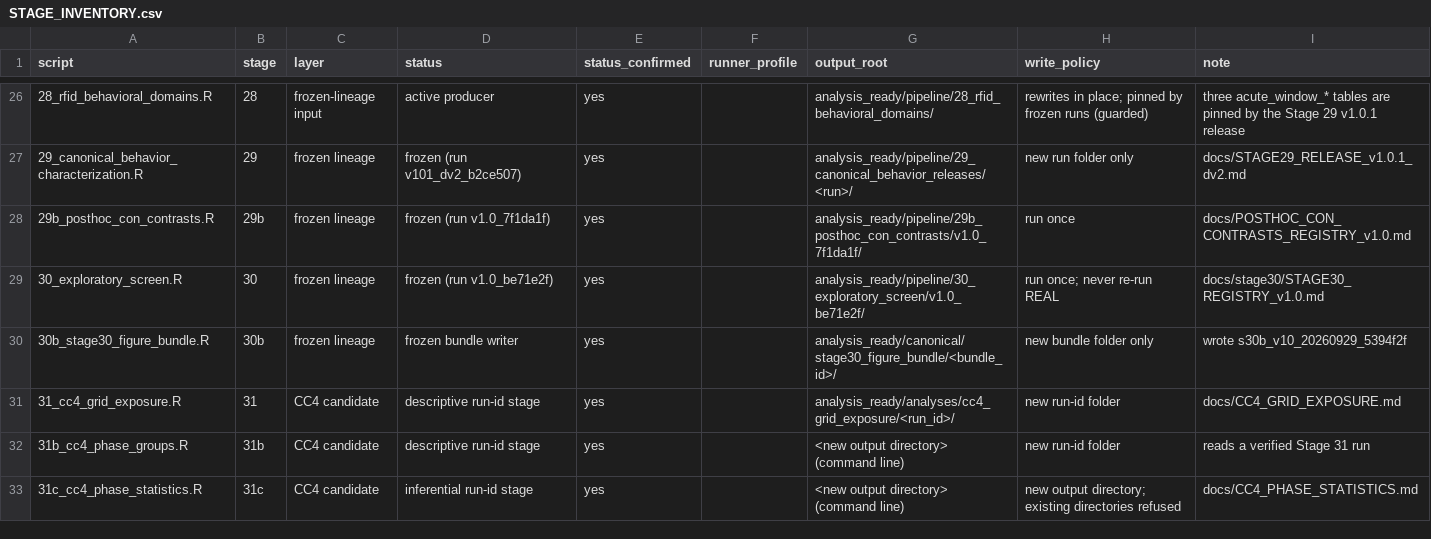
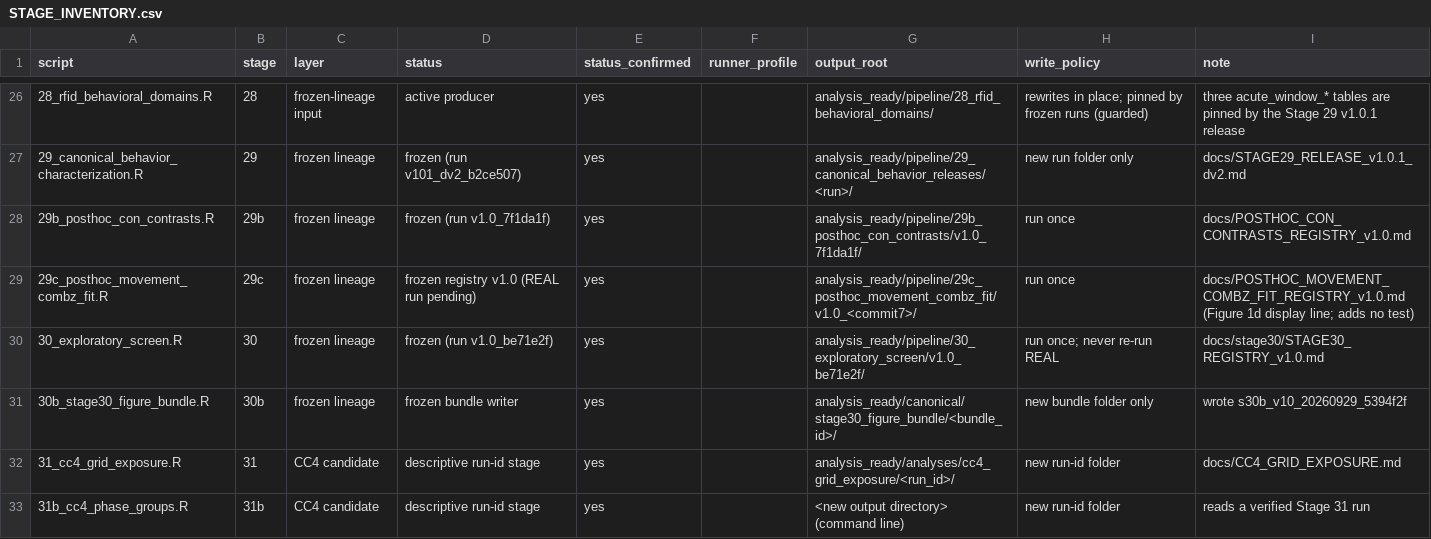
Before and after one commit to topohl/BehavioralDynamics, a CSV file: Analysis/STAGE_INVENTORY.csv, drawn as a sheet; only a part is shown, gaps mark what is left out; the shorter side is filled out with more unchanged rows; the diff names each change by its address in the sheet, - before the commit and + after, or states it on an @@ line.

Commit message:
Stage 29c: post hoc per-sex least-squares display line, CombZ on early movement
Implements the frozen registry docs/POSTHOC_MOVEMENT_COMBZ_FIT_REGISTRY_v1.0.md (2be501d, sha256 a617bb5b...) and nothing else: one lm(observed_CombZ ~ Movement_mean) per sex on ebb_v101 A2_prediction_animals, the fitted line on a 101-point grid over each sex's observed range with its pointwise 95% confidence band, and the coefficients without t or P. It adds no test; the statistic shown with Figure 1d stays Stage 09's sex-stratified Spearman rho with BH q within sex.

The runner mirrors 29b: --real only, the commit7 opt-in MMM_POSTHOC29C_REAL_RUN, committed and clean code, the registry gates (S: copy, sha list, LF-form repository copy, freeze commit an ancestor and the blob unchanged), the ebb_v101 manifest and the pinned A2 hash, population gates, output gates, and a single read-only write. Synthetic contract test: fits equal lm + predict(interval = "confidence"), failure rule, writer.

Stage inventory: 29c listed as frozen lineage, REAL run pending.

```diff
--- a/Analysis/STAGE_INVENTORY.csv
+++ b/Analysis/STAGE_INVENTORY.csv
+row 29: 29c_posthoc_movement_combz_fit.R | 29c | frozen lineage | frozen registry v1.0 (REAL run pending) | yes |  | analysis_ready/pipeline/29c_posthoc_movement_combz_fit/v1.0_<commit7>/ | run once | docs/POSTHOC_MOVEMENT_COMBZ_FIT_REGISTRY_v1.0.md (Figure 1d display line; adds no test)
```
Also changed, not shown: 3 other files.
